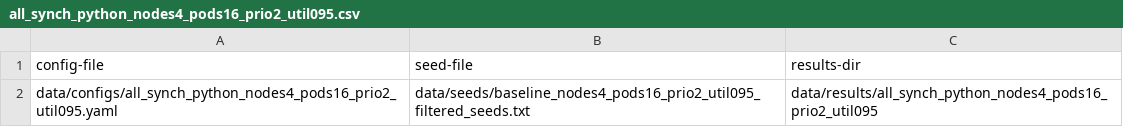
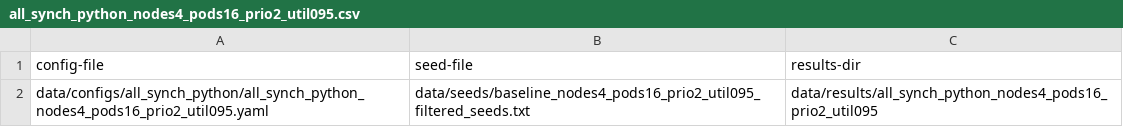
Before and after one commit to kubernetes-sigs/scheduler-plugins, a CSV file: bootstrap/content/data/jobs/all_synch_python/all_synch_python_nodes4_pods16_prio2_util095.csv, drawn as a sheet.

```diff
--- a/bootstrap/content/data/jobs/all_synch_python/all_synch_python_nodes4_pods16_prio2_util095.csv
+++ b/bootstrap/content/data/jobs/all_synch_python/all_synch_python_nodes4_pods16_prio2_util095.csv
@@ -1,2 +1,2 @@
 config-file,seed-file,results-dir
-data/configs/all_synch_python_nodes4_pods16_prio2_util095.yaml,data/seeds/baseline_nodes4_pods16_prio2_util095_filtered_seeds.txt,data/results/all_synch_python_nodes4_pods16_prio2_util095
+data/configs/all_synch_python/all_synch_python_nodes4_pods16_prio2_util095.yaml,data/seeds/baseline_nodes4_pods16_prio2_util095_filtered_seeds.txt,data/results/all_synch_python_nodes4_pods16_prio2_util095
```
Also changed, not shown: bootstrap/content/data/jobs/all_synch_python/all_synch_python_nodes4_pods16_prio2_util090.csv, bootstrap/content/data/jobs/all_synch_python/all_synch_python_nodes4_pods16_prio2_util100.csv, 46 other files.
